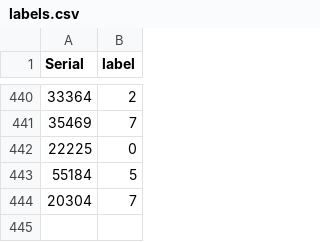
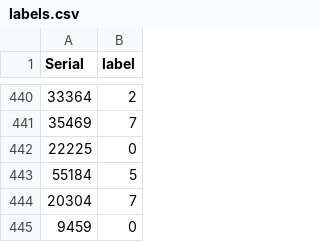
Before and after one commit to carasiov/active_learning, a CSV file: data/mnist/labels.csv, drawn as a sheet; only a part is shown, gaps mark what is left out.

Commit message:
Introduce Command Pattern and migrate dashboard callbacks to dispatcher
- Add use_cases/dashboard/commands.py implementing Command, CommandDispatcher,
  and concrete commands (LabelSampleCommand, StartTrainingCommand,
  CompleteTrainingCommand, SelectSampleCommand, ChangeColorModeCommand).
  Commands encapsulate validation, execution, CSV persistence and produce
  atomic AppState transitions with command history and thread-safety.
- Instantiate a global dispatcher in use_cases/dashboard/state.py and remove
  the legacy _update_label helper, consolidating label update logic into
  LabelSampleCommand.
- Update callbacks to use the dispatcher:
  - labeling_callbacks: build and dispatch LabelSampleCommand for label/delete
    actions and keyboard input, return updated version payloads.
  - training_callbacks: dispatch StartTrainingCommand from the UI and
    CompleteTrainingCommand from the training worker; keep background thread
    orchestration in callbacks while state transitions happen via commands.
  - visualization_callbacks: dispatch SelectSampleCommand and
    ChangeColorModeCommand instead of mutating app_state directly.
- Add developer docs describing the command pattern and extension guide:
  use_cases/dashboard/COMMAND_PATTERN.md and AGENT_GUIDE.md.
- Small data fix: append a missing label entry to data/mnist/labels.csv.

```diff
--- a/data/mnist/labels.csv
+++ b/data/mnist/labels.csv
@@ -444 +444,2 @@ Serial,label
 20304,7
+9459,0
```
Also changed, not shown: 7 other files.
